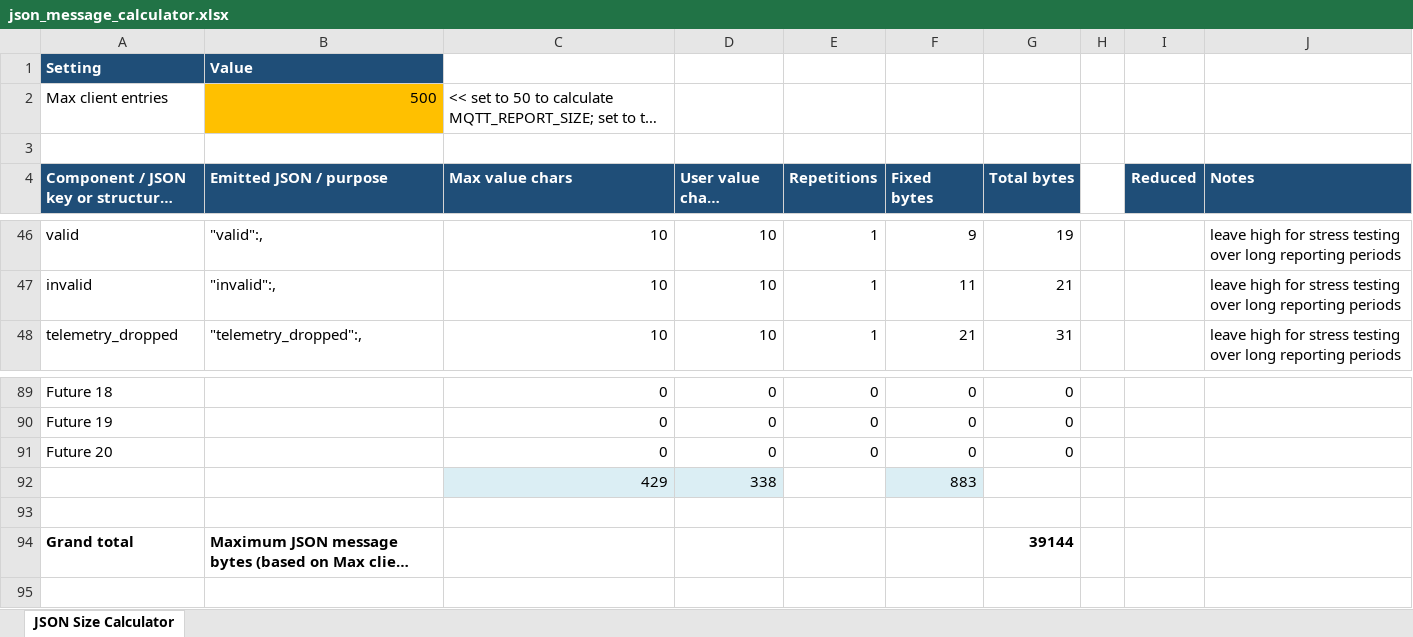
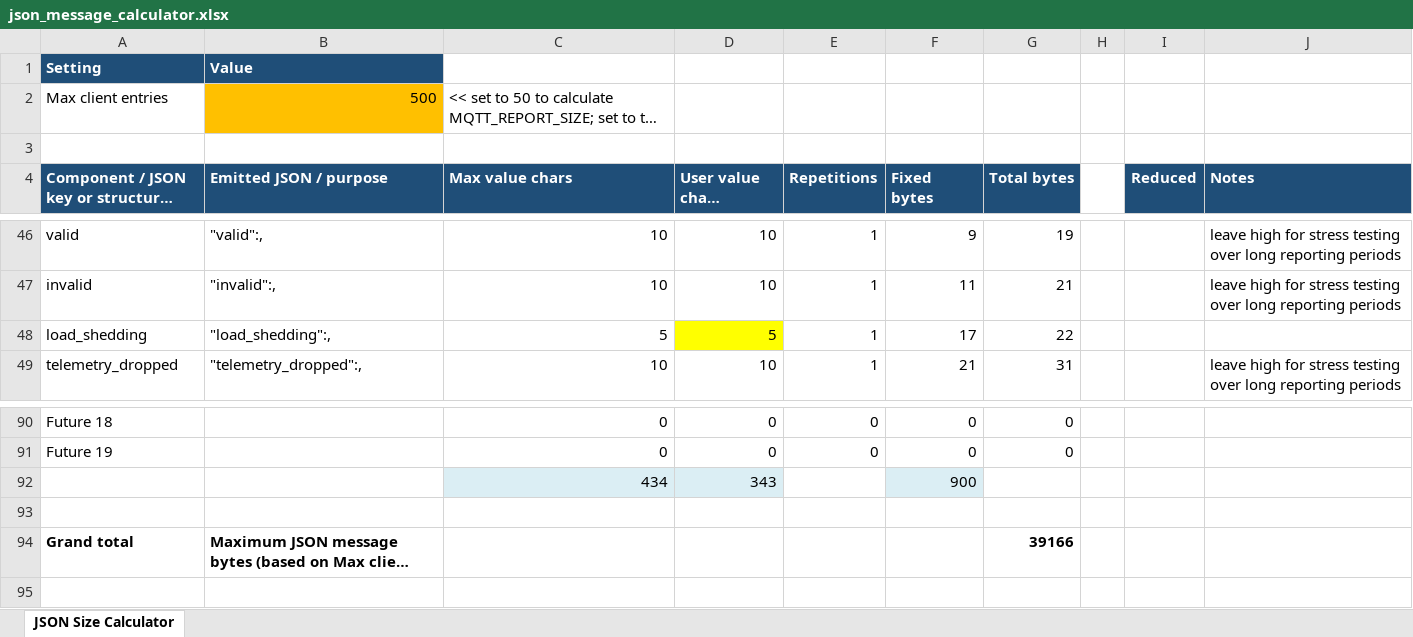
Before and after one commit to roblatour/ESP32TimeServer, an Excel workbook: tools/json_message_calculator.xlsx, sheet JSON Size Calculator, drawn as a sheet; only a part is shown, gaps mark what is left out; long unchanged cells end in …; values as stored, in another font and other column widths than the file's, no borders; removed rows and columns are numbered as before the commit, all else as after; the diff names each change by its address in the sheet, - before the commit and + after, or states it on an @@ line.

Commit message:
v3.0.3
- Added an option to change the LCD's top line message
- corrected LCD time display
- updated MQTT buffer sizes + supporting spreadsheet
- added some code to throw errors at build time on bad settings (more will likely be added in future releases)

```diff
--- a/tools/json_message_calculator.xlsx (sheet JSON Size Calculator)
+++ b/tools/json_message_calculator.xlsx (sheet JSON Size Calculator)
+row 48: load_shedding | "load_shedding":, | 5 | 5 | 1 | 17 | 22
-row 91: Future 20 |  | 0 | 0 | 0 | 0 | 0
-row 92:  |  | 429 | 338 |  | 883
+row 92:  |  | 434 | 343 |  | 900
-G94 (Total bytes): 39144
+G94 (Total bytes): 39166
```
Also changed, not shown: formulas that keep their value, 6 other files.
